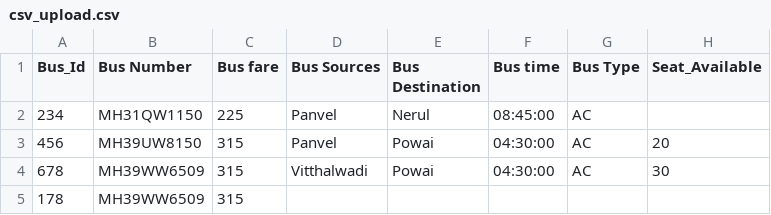
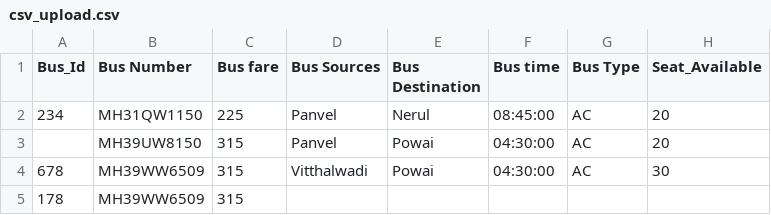
Before and after one commit to Swakde1211/Bus_Reservation_System, a CSV file: csv_upload.csv, drawn as a sheet.

```diff
--- a/csv_upload.csv
+++ b/csv_upload.csv
@@ -1,4 +1,4 @@
 Bus_Id,Bus Number,Bus fare,Bus Sources,Bus Destination,Bus time,Bus Type,Seat_Available
-234,MH31QW1150,225,Panvel,Nerul,08:45:00,AC,
-456,MH39UW8150,315,Panvel,Powai,04:30:00,AC,20
+234,MH31QW1150,225,Panvel,Nerul,08:45:00,AC,20
+,MH39UW8150,315,Panvel,Powai,04:30:00,AC,20
 678,MH39WW6509,315,Vitthalwadi,Powai,04:30:00,AC,30
```
Also changed, not shown: 31 other files.
